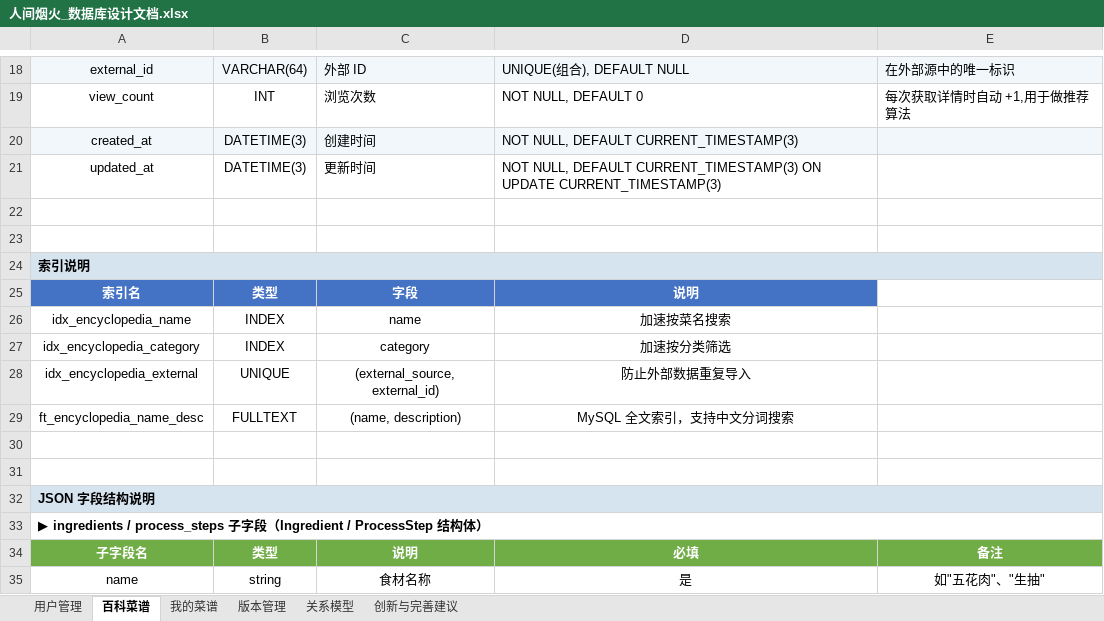
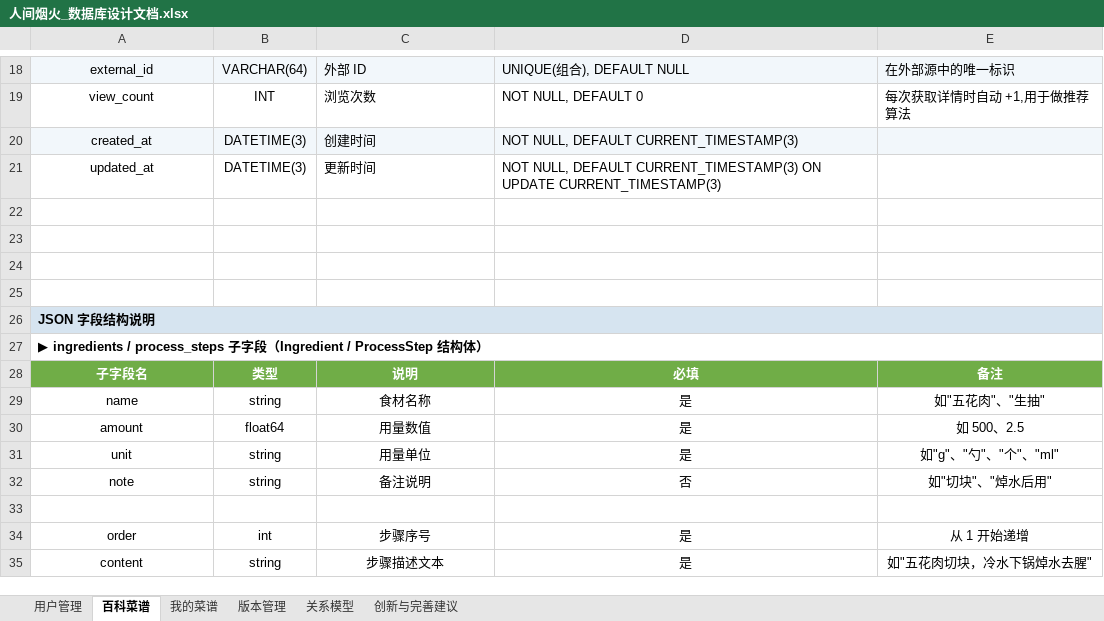
Before and after one commit to jolaaa999/Delicious, an Excel workbook: docs/database/人间烟火_数据库设计文档.xlsx, sheet 百科菜谱, drawn as a sheet; only a part is shown, gaps mark what is left out; the shorter side is filled out with more unchanged rows; values as stored, in another font and other column widths than the file's, no borders; the diff names each change by its address in the sheet, - before the commit and + after, or states it on an @@ line.

```diff
--- a/docs/database/人间烟火_数据库设计文档.xlsx (sheet 百科菜谱)
+++ b/docs/database/人间烟火_数据库设计文档.xlsx (sheet 百科菜谱)
-row 24: 索引说明
-row 25: 索引名 | 类型 | 字段 | 说明
-row 26: idx_encyclopedia_name | INDEX | name | 加速按菜名搜索
-row 27: idx_encyclopedia_category | INDEX | category | 加速按分类筛选
-row 28: idx_encyclopedia_external | UNIQUE | (external_source, external_id) | 防止外部数据重复导入
-row 29: ft_encyclopedia_name_desc | FULLTEXT | (name, description) | MySQL 全文索引，支持中文分词搜索
```
Also changed, not shown: 11 other files.
